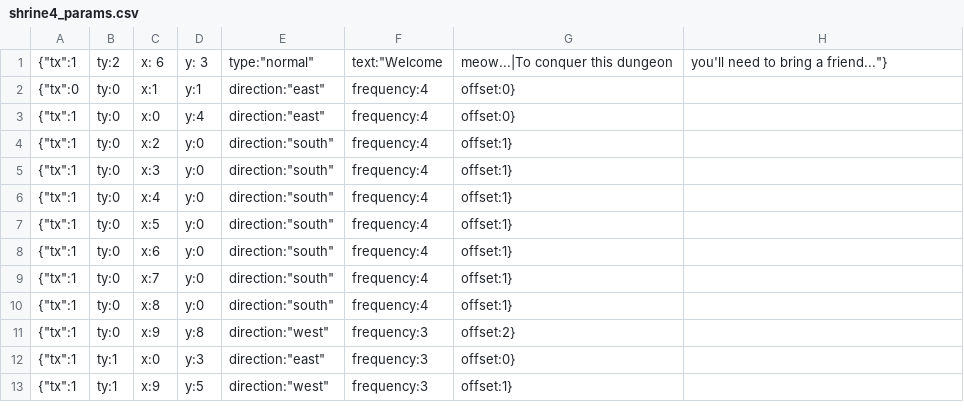
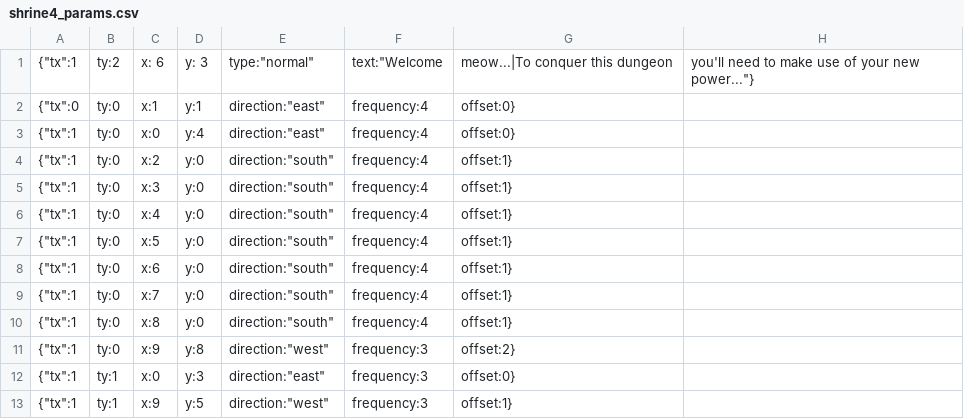
Before and after one commit to dgerr/gmtk-jam-2018, a CSV file: assets/data/shrine4_params.csv, drawn as a sheet.

```diff
--- a/assets/data/shrine4_params.csv
+++ b/assets/data/shrine4_params.csv
@@ -1,2 +1,2 @@
-{"tx":1, "ty":2, "x": 6, "y": 3, "type":"normal", "text":"Welcome, meow...|To conquer this dungeon, you'll need to bring a friend..."}
+{"tx":1, "ty":2, "x": 6, "y": 3, "type":"normal", "text":"Welcome, meow...|To conquer this dungeon, you'll need to make use of your new power..."}
 {"tx":0,"ty":0,"x":1,"y":1,"direction":"east","frequency":4,"offset":0}
```
Also changed, not shown: assets/data/shrine4_background.csv, assets/data/shrine6_params.csv, 13 other files.
